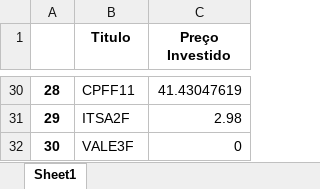
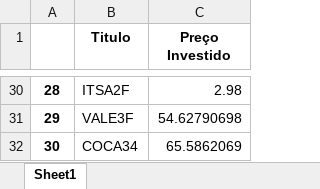
Before and after one commit to wop7/test_streamlit, an Excel workbook: preco_investido.xlsx, sheet Sheet1, drawn as a sheet; only a part is shown, gaps mark what is left out; values as stored, in another font and other column widths than the file's, no borders; the diff covers the shown part only; the diff names each change by its address in the sheet, - before the commit and + after, or states it on an @@ line.

```diff
--- a/preco_investido.xlsx (sheet Sheet1)
+++ b/preco_investido.xlsx (sheet Sheet1)
-B30 (Titulo): CPFF11
+B30 (Titulo): ITSA2F
-C30 (Preço Investido): 41.43047619
+C30 (Preço Investido): 2.98
-B31 (Titulo): ITSA2F
+B31 (Titulo): VALE3F
-C31 (Preço Investido): 2.98
+C31 (Preço Investido): 54.62790698
-B32 (Titulo): VALE3F
+B32 (Titulo): COCA34
-C32 (Preço Investido): 0
+C32 (Preço Investido): 65.5862069
```
Also changed, not shown: 24 edited cells elsewhere in this sheet, 2 other files.
